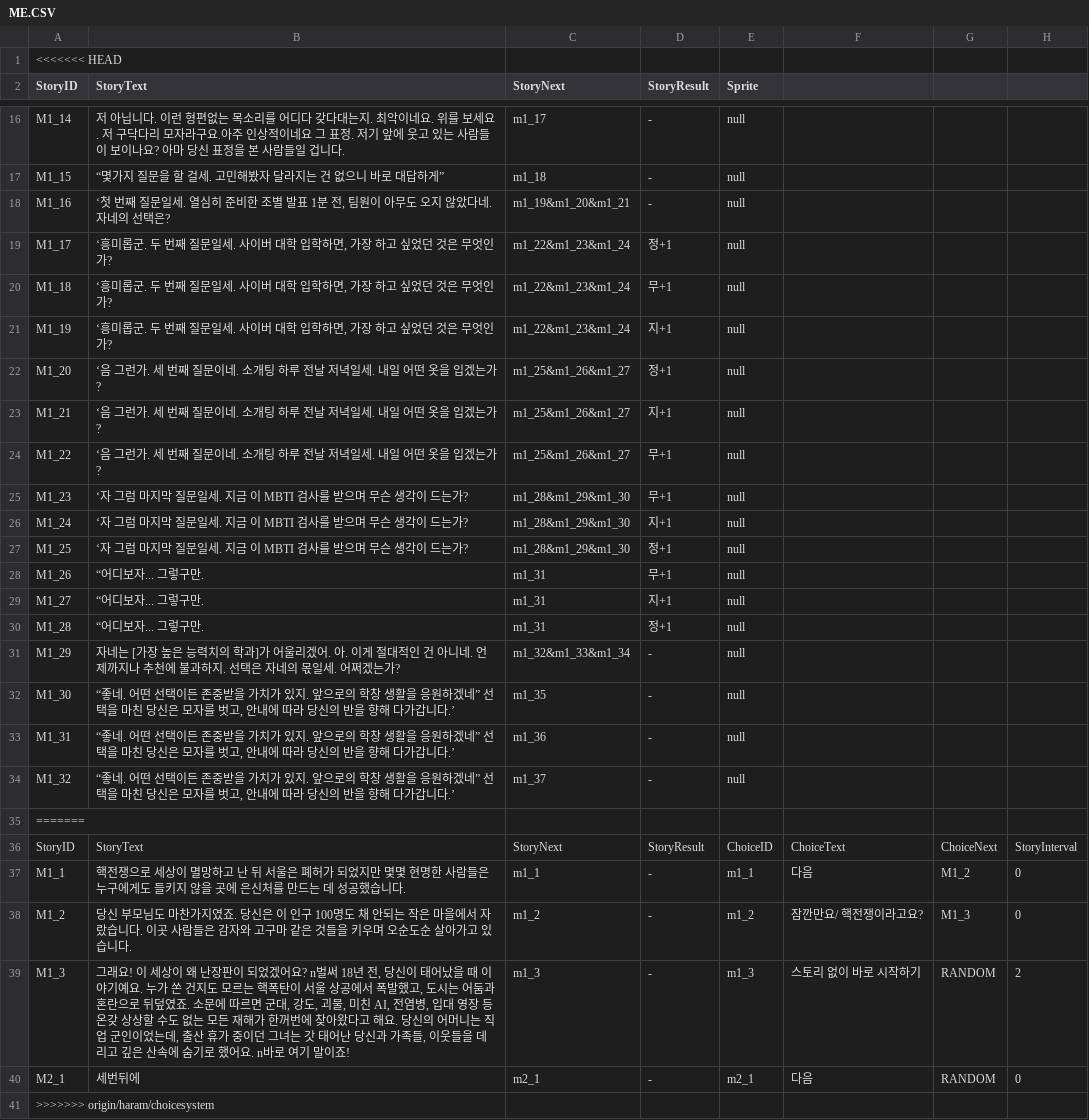
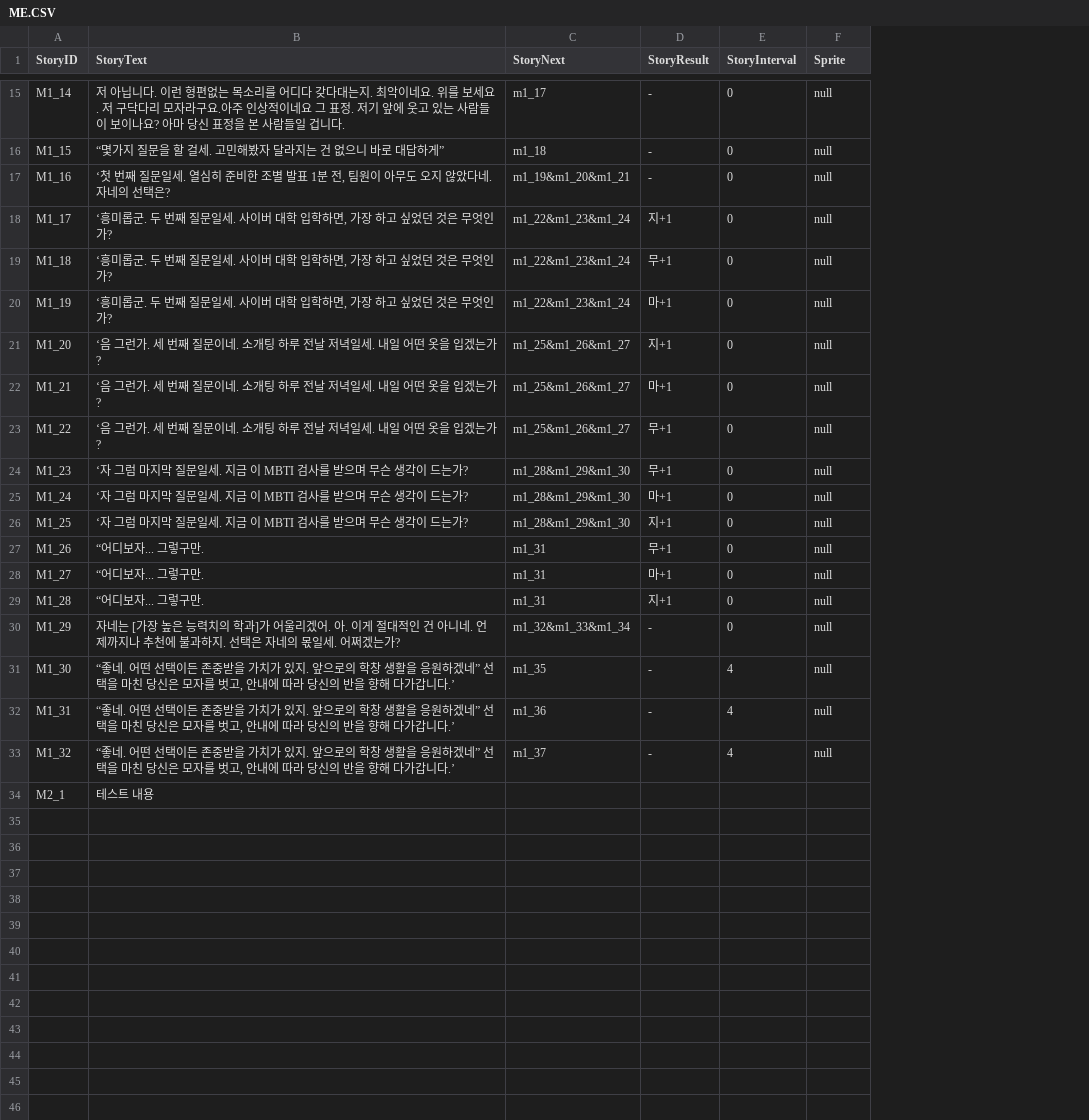
Before and after one commit to SHT4196/Academia, a CSV file: Assets/Resources/ME.CSV, drawn as a sheet; only a part is shown, gaps mark what is left out; removed rows and columns are numbered as before the commit, all else as after; the diff names each change by its address in the sheet, - before the commit and + after, or states it on an @@ line.

```diff
--- a/Assets/Resources/ME.CSV
+++ b/Assets/Resources/ME.CSV
+column E (StoryInterval), rows 15-33: 0 | 0 | 0 | 0 | 0 | 0 | 0 | 0 | 0 | 0 | 0 | 0 | 0 | 0 | 0 | 0 | 4 | 4 | 4
-column F, empty
-column G, empty
-column H, empty
-row 1: <<<<<<< HEAD
-D18 (StoryResult): 정+1
+D18 (StoryResult): 지+1
-D20 (StoryResult): 지+1
+D20 (StoryResult): 마+1
-D21 (StoryResult): 정+1
+D21 (StoryResult): 지+1
-D22 (StoryResult): 지+1
+D22 (StoryResult): 마+1
-D25 (StoryResult): 지+1
+D25 (StoryResult): 마+1
-D26 (StoryResult): 정+1
+D26 (StoryResult): 지+1
-D28 (StoryResult): 지+1
+D28 (StoryResult): 마+1
-D29 (StoryResult): 정+1
+D29 (StoryResult): 지+1
-row 35: =======
-row 36: StoryID | StoryText | StoryNext | StoryResult | ChoiceID | ChoiceText | ChoiceNext | StoryInterval
-row 37: M1_1 | 핵전쟁으로 세상이 멸망하고 난 뒤 서울은 폐허가 되었지만 몇몇 현명한 사람들은 누구에게도 들키지 않을 곳에 은신처를 만드는 데 성공했습니다. | m1_1 | - | m1_1 | 다음 | M1_2 | 0
-row 38: M1_2 | 당신 부모님도 마찬가지였죠. 당신은 이 인구 100명도 채 안되는 작은 마을에서 자랐습니다. 이곳 사람들은 감자와 고구마 같은 것들을 키우며 오순도순 살아가고 있습니다. | m1_2 | - | m1_2 | 잠깐만요/ 핵전쟁이라고요? | M1_3 | 0
-row 39: M1_3 | 그래요! 이 세상이 왜 난장판이 되었겠어요? n벌써 18년 전, 당신이 태어났을 때 이야기예요. 누가 쏜 건지도 모르는 핵폭탄이 서울 상공에서 폭발했고, 도시는 어둠과 혼란으로 뒤덮였죠. 소문에 따르면 군대, 강도, 괴물, 미친 AI, 전염병, 입대 영장 등 온갖 상상할 수도 없는 모든 재해가 한꺼번에 찾아왔다고 해요. 당신의 어머니는 직업 군인이었는데, 출산 휴가 중이던 그녀는 갓 태어난 당신과 가족들, 이웃들을 데리고 깊은 산속에 숨기로 했어요. n바로 여기 말이죠! | m1_3 | - | m1_3 | 스토리 없이 바로 시작하기 | RANDOM | 2
-row 40: M2_1 | 세번뒤에 | m2_1 | - | m2_1 | 다음 | RANDOM | 0
-row 41: >>>>>>> origin/haram/choicesystem
+row 34: M2_1 | 테스트 내용
```
Also changed, not shown: Assets/Resources/ME_choice.csv, Assets/Resources/SE.CSV, 7 other files.
